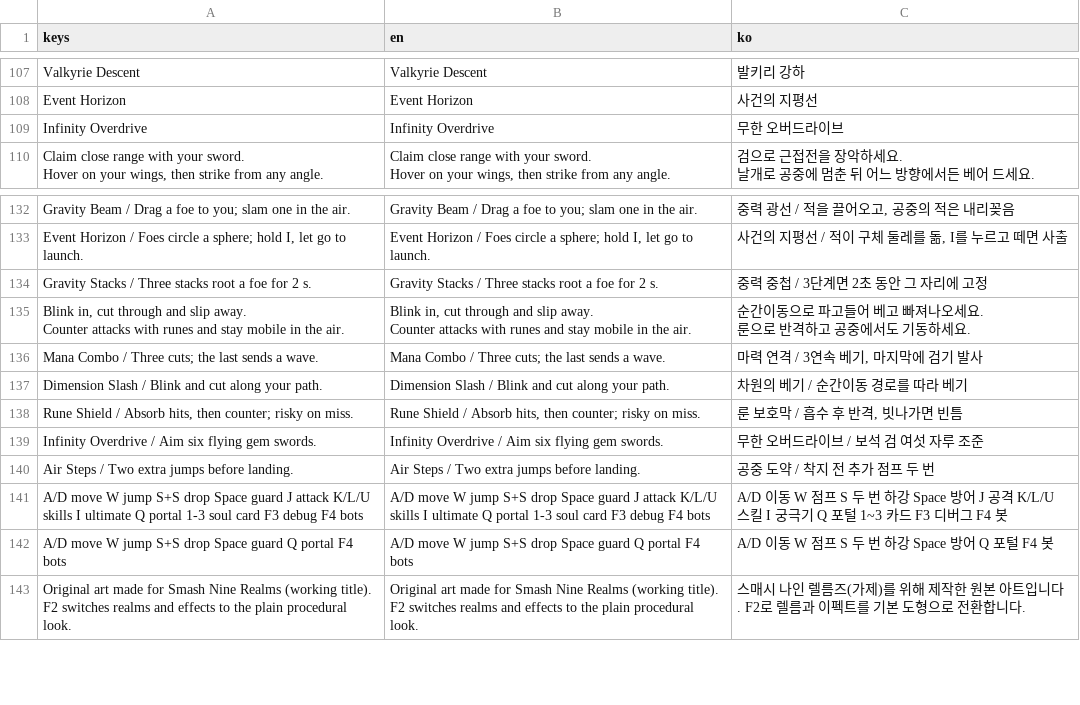
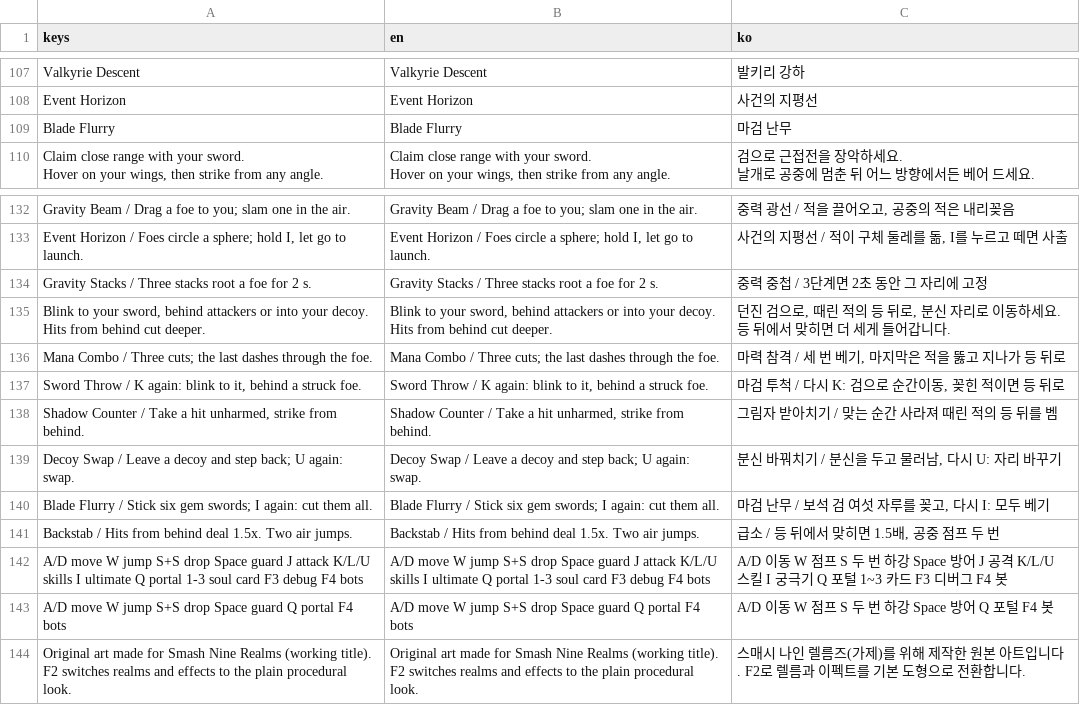
Before and after one commit to GraviTT/SmashNine, a CSV file: smash-nine-prototype/assets/i18n/strings.csv, drawn as a sheet; only a part is shown, gaps mark what is left out; removed rows and columns are numbered as before the commit, all else as after; ↵ is a line break in a cell; the diff names each change by its address in the sheet, - before the commit and + after, or states it on an @@ line.

```diff
--- a/smash-nine-prototype/assets/i18n/strings.csv
+++ b/smash-nine-prototype/assets/i18n/strings.csv
-row 109: Infinity Overdrive | Infinity Overdrive | 무한 오버드라이브
+row 109: Blade Flurry | Blade Flurry | 마검 난무
-row 135: Blink in, cut through and slip away. ↵ Counter attacks with runes and stay mobile in the air. | Blink in, cut through and slip away. ↵ Counter attacks with runes and stay mobile in the air. | 순간이동으로 파고들어 베고 빠져나오세요. ↵ 룬으로 반격하고 공중에서도 기동하세요.
-row 136: Mana Combo / Three cuts; the last sends a wave. | Mana Combo / Three cuts; the last sends a wave. | 마력 연격 / 3연속 베기, 마지막에 검기 발사
-row 137: Dimension Slash / Blink and cut along your path. | Dimension Slash / Blink and cut along your path. | 차원의 베기 / 순간이동 경로를 따라 베기
-row 138: Rune Shield / Absorb hits, then counter; risky on miss. | Rune Shield / Absorb hits, then counter; risky on miss. | 룬 보호막 / 흡수 후 반격, 빗나가면 빈틈
-row 139: Infinity Overdrive / Aim six flying gem swords. | Infinity Overdrive / Aim six flying gem swords. | 무한 오버드라이브 / 보석 검 여섯 자루 조준
-row 140: Air Steps / Two extra jumps before landing. | Air Steps / Two extra jumps before landing. | 공중 도약 / 착지 전 추가 점프 두 번
+row 135: Blink to your sword, behind attackers or into your decoy. ↵ Hits from behind cut deeper. | Blink to your sword, behind attackers or into your decoy. ↵ Hits from behind cut deeper. | 던진 검으로, 때린 적의 등 뒤로, 분신 자리로 이동하세요. ↵ 등 뒤에서 맞히면 더 세게 들어갑니다.
+row 136: Mana Combo / Three cuts; the last dashes through the foe. | Mana Combo / Three cuts; the last dashes through the foe. | 마력 참격 / 세 번 베기, 마지막은 적을 뚫고 지나가 등 뒤로
+row 137: Sword Throw / K again: blink to it, behind a struck foe. | Sword Throw / K again: blink to it, behind a struck foe. | 마검 투척 / 다시 K: 검으로 순간이동, 꽂힌 적이면 등 뒤로
+row 138: Shadow Counter / Take a hit unharmed, strike from behind. | Shadow Counter / Take a hit unharmed, strike from behind. | 그림자 받아치기 / 맞는 순간 사라져 때린 적의 등 뒤를 벰
+row 139: Decoy Swap / Leave a decoy and step back; U again: swap. | Decoy Swap / Leave a decoy and step back; U again: swap. | 분신 바꿔치기 / 분신을 두고 물러남, 다시 U: 자리 바꾸기
+row 140: Blade Flurry / Stick six gem swords; I again: cut them all. | Blade Flurry / Stick six gem swords; I again: cut them all. | 마검 난무 / 보석 검 여섯 자루를 꽂고, 다시 I: 모두 베기
+row 141: Backstab / Hits from behind deal 1.5x. Two air jumps. | Backstab / Hits from behind deal 1.5x. Two air jumps. | 급소 / 등 뒤에서 맞히면 1.5배, 공중 점프 두 번
```
Also changed, not shown: 34 other files.
